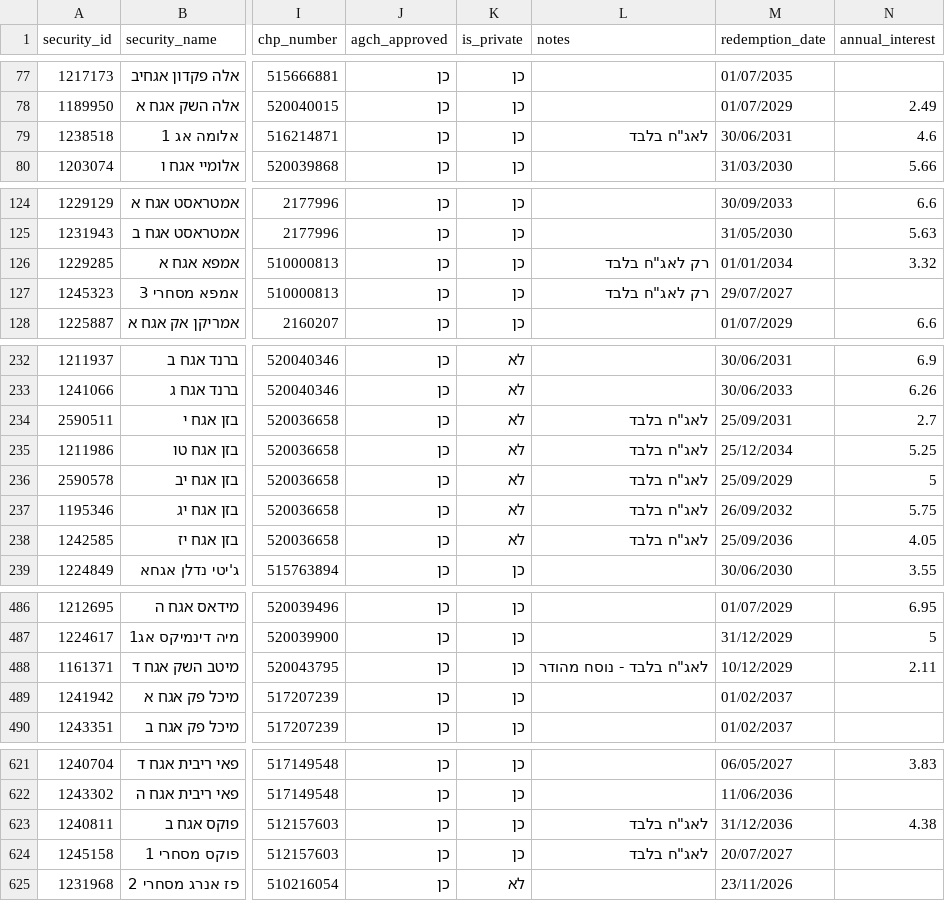
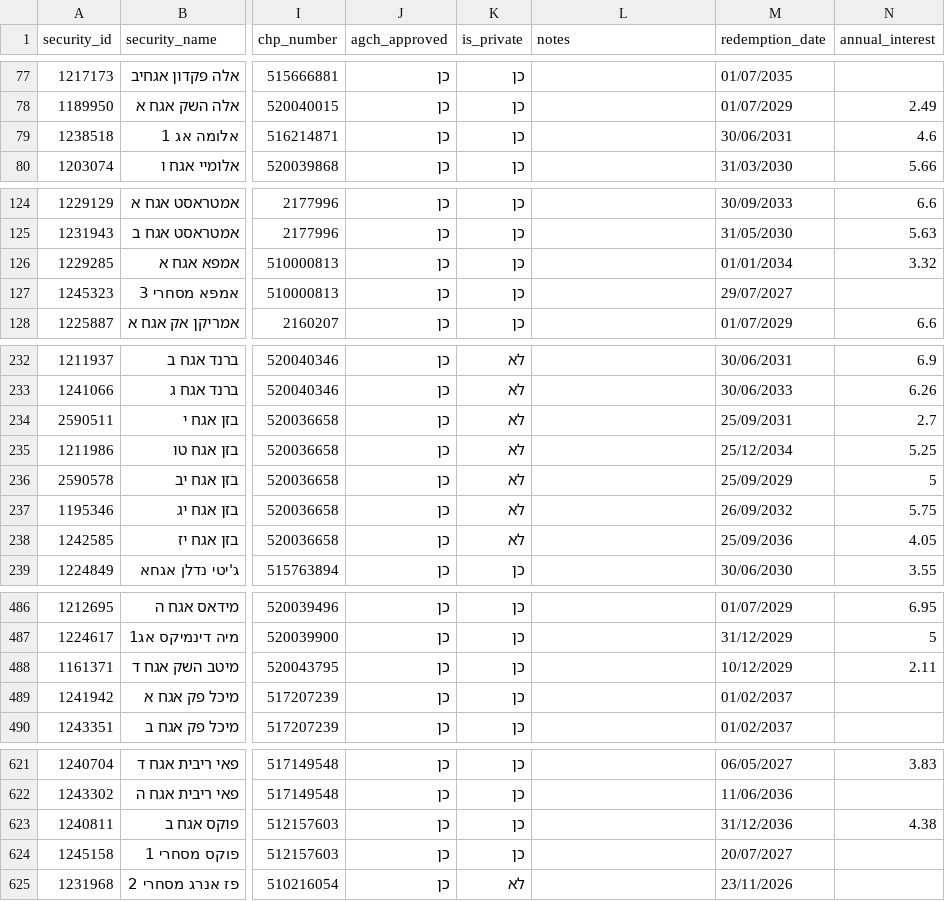
Before and after one commit to Revach123/HARAV_LEVIN, a CSV file: data/bonds_list/bonds_all.csv, drawn as a sheet; only a part is shown, gaps mark what is left out; the diff covers the shown part only; the diff names each change by its address in the sheet, - before the commit and + after, or states it on an @@ line.

```diff
--- a/data/bonds_list/bonds_all.csv
+++ b/data/bonds_list/bonds_all.csv
-L79 (notes): לאג"ח בלבד
+L79 (notes): (empty)
-L126:L127 (notes): רק לאג"ח בלבד
+L126:L127 (notes): (empty)
-L234:L238 (notes): לאג"ח בלבד
+L234:L238 (notes): (empty)
-L488 (notes): לאג"ח בלבד - נוסח מהודר
+L488 (notes): (empty)
-L623:L624 (notes): לאג"ח בלבד
+L623:L624 (notes): (empty)
```
Also changed, not shown: 1 edited cell elsewhere in this file, data/bonds_list/bonds_general.csv, data/bonds_list/bonds_private.csv, 4 other files.
